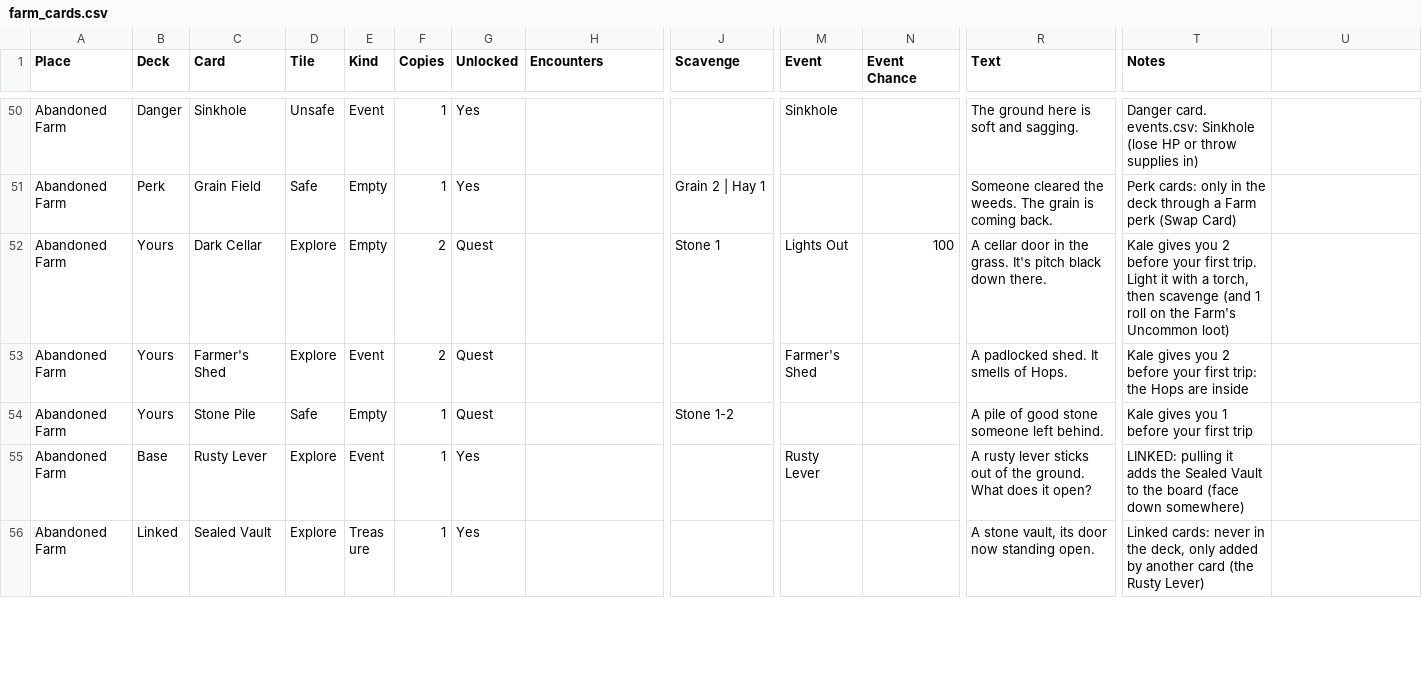
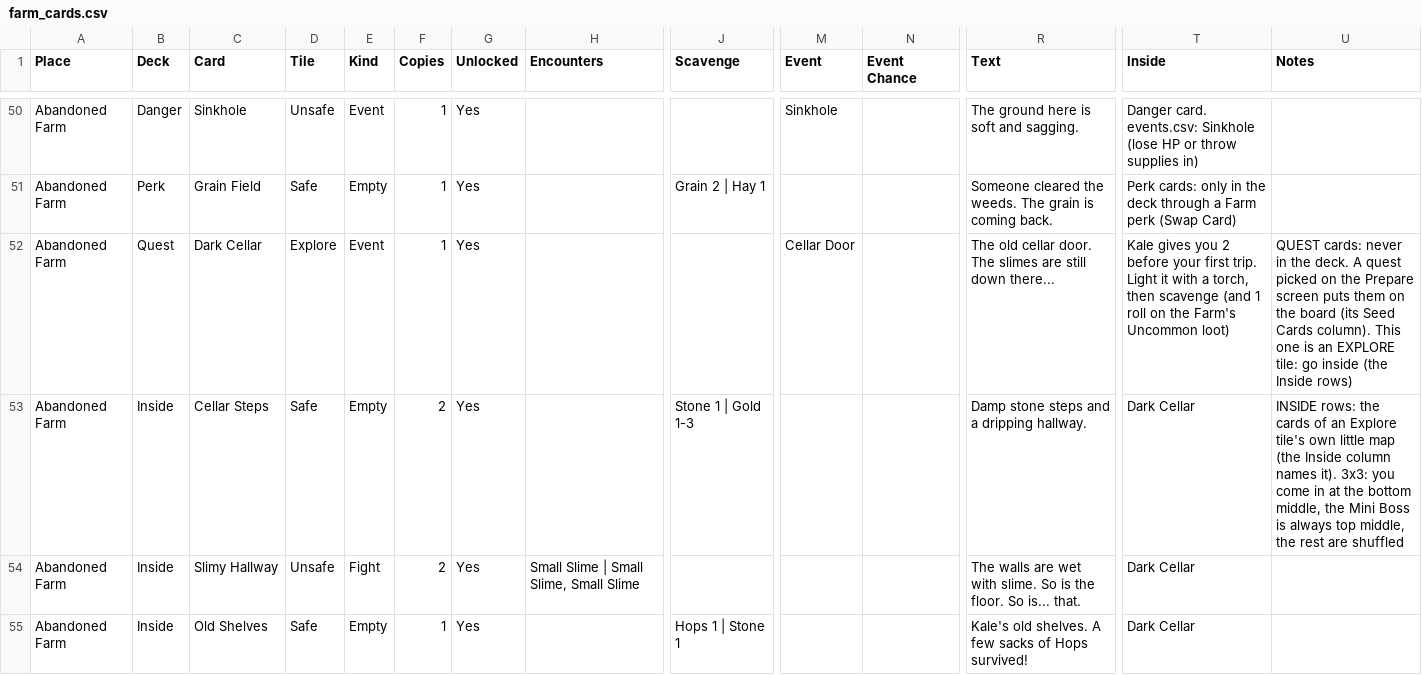
Before and after one commit to DustyOBrien/card-game, a CSV file: data/dungeons/farm_cards.csv, drawn as a sheet; only a part is shown, gaps mark what is left out; the shorter side is filled out with more unchanged rows; rows hold the shown columns only; the diff covers the shown part only; the diff names each change by its address in the sheet, - before the commit and + after, or states it on an @@ line.

```diff
--- a/data/dungeons/farm_cards.csv
+++ b/data/dungeons/farm_cards.csv
-T1: Notes
+T1: Inside
-U1: (empty)
+U1: Notes
-B52 (Deck): Yours
+B52 (Deck): Quest
-E52 (Kind): Empty
+E52 (Kind): Event
-F52 (Copies): 2
+F52 (Copies): 1
-G52 (Unlocked): Quest
+G52 (Unlocked): Yes
-J52 (Scavenge): Stone 1
+J52 (Scavenge): (empty)
-M52 (Event): Lights Out
+M52 (Event): Cellar Door
-N52 (Event Chance): 100
+N52 (Event Chance): (empty)
-R52 (Text): A cellar door in the grass. It's pitch black down there.
+R52 (Text): The old cellar door. The slimes are still down there...
-U52 (Notes): (empty)
+U52 (Notes): QUEST cards: never in the deck. A quest picked on the Prepare screen puts them on the board (its Seed Cards column). This one is an EXPLORE tile: go inside (the Inside rows)
+row 53: Abandoned Farm | Inside | Cellar Steps | Safe | Empty | 2 | Yes |  | Stone 1 | Gold 1-3 |  |  | Damp stone steps and a dripping hallway. | Dark Cellar | INSIDE rows: the cards of an Explore tile's own little map (the Inside column names it). 3x3: you come in at the bottom middle, the Mini Boss is always top middle, the rest are shuffled
+row 54: Abandoned Farm | Inside | Slimy Hallway | Unsafe | Fight | 2 | Yes | Small Slime | Small Slime, Small Slime |  |  |  | The walls are wet with slime. So is the floor. So is... that. | Dark Cellar
+row 55: Abandoned Farm | Inside | Old Shelves | Safe | Empty | 1 | Yes |  | Hops 1 | Stone 1 |  |  | Kale's old shelves. A few sacks of Hops survived! | Dark Cellar
```
Also changed, not shown: 3 added rows and 12 edited cells elsewhere in this file, data/dungeons/events.csv, data/progression/quests.csv, 28 other files.
